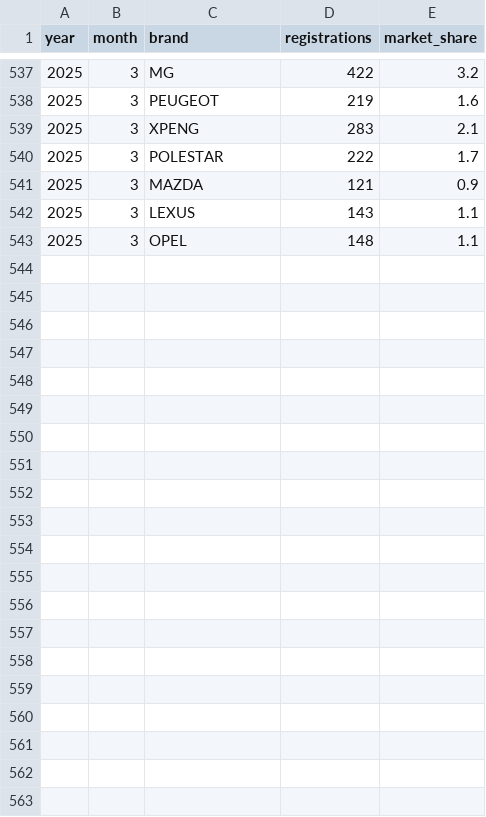
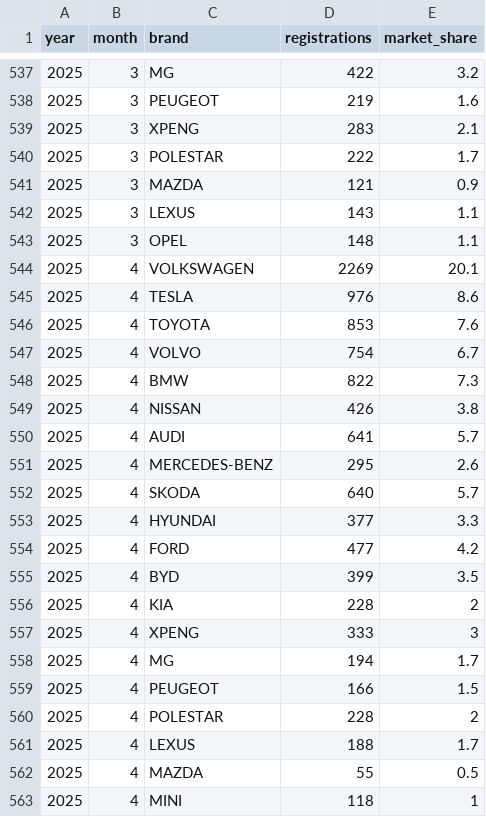
Before and after one commit to firedevs-team/tesla-data, a CSV file: car_registrations/countries/norway/top_20_registrations_by_brand.csv, drawn as a sheet; only a part is shown, gaps mark what is left out; the diff names each change by its address in the sheet, - before the commit and + after, or states it on an @@ line.

```diff
--- a/car_registrations/countries/norway/top_20_registrations_by_brand.csv
+++ b/car_registrations/countries/norway/top_20_registrations_by_brand.csv
+row 544: 2025 | 4 | VOLKSWAGEN | 2269 | 20.1
+row 545: 2025 | 4 | TESLA | 976 | 8.6
+row 546: 2025 | 4 | TOYOTA | 853 | 7.6
+row 547: 2025 | 4 | VOLVO | 754 | 6.7
+row 548: 2025 | 4 | BMW | 822 | 7.3
+row 549: 2025 | 4 | NISSAN | 426 | 3.8
+row 550: 2025 | 4 | AUDI | 641 | 5.7
+row 551: 2025 | 4 | MERCEDES-BENZ | 295 | 2.6
+row 552: 2025 | 4 | SKODA | 640 | 5.7
+row 553: 2025 | 4 | HYUNDAI | 377 | 3.3
+row 554: 2025 | 4 | FORD | 477 | 4.2
+row 555: 2025 | 4 | BYD | 399 | 3.5
+row 556: 2025 | 4 | KIA | 228 | 2
+row 557: 2025 | 4 | XPENG | 333 | 3
+row 558: 2025 | 4 | MG | 194 | 1.7
+row 559: 2025 | 4 | PEUGEOT | 166 | 1.5
+row 560: 2025 | 4 | POLESTAR | 228 | 2
+row 561: 2025 | 4 | LEXUS | 188 | 1.7
+row 562: 2025 | 4 | MAZDA | 55 | 0.5
+row 563: 2025 | 4 | MINI | 118 | 1
```
Also changed, not shown: car_registrations/countries/norway/top_20_registrations_by_model.csv, 1 other file.
